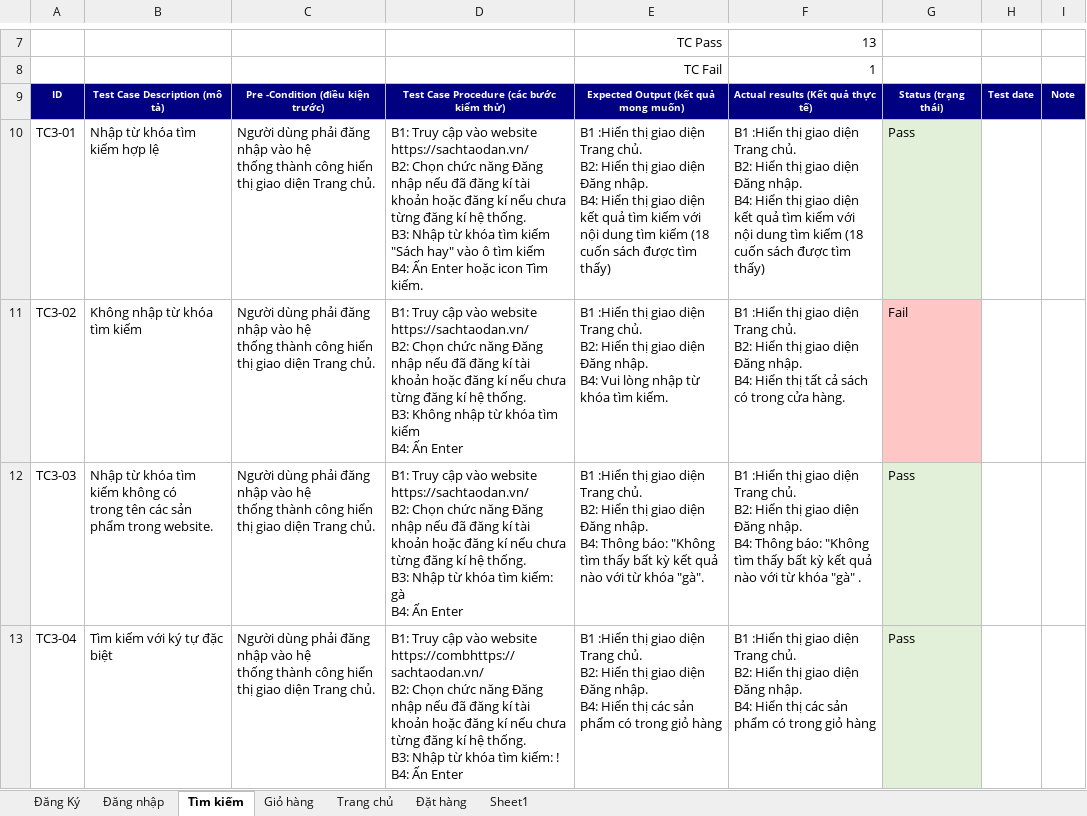
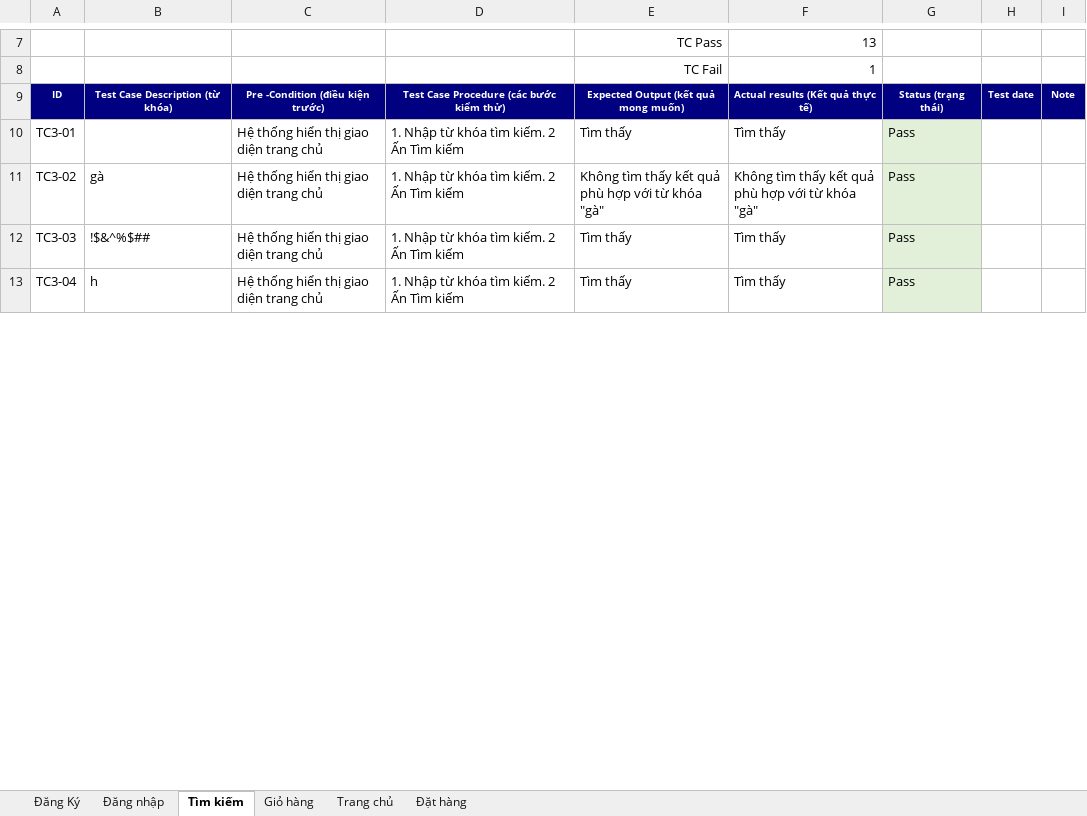
Before and after one commit to minhnguyet1424/DoAn3-1012227_12522T.1, an Excel workbook: Docs/Kiểm thử chức năng..xlsx, sheet Tìm kiếm, drawn as a sheet; only a part is shown, gaps mark what is left out; values as stored, in another font and other column widths than the file's, no borders; ↵ is a line break in a cell; the diff covers the shown part only; the diff names each change by its address in the sheet, - before the commit and + after, or states it on an @@ line.

```diff
--- a/Docs/Kiểm thử chức năng..xlsx (sheet Tìm kiếm)
+++ b/Docs/Kiểm thử chức năng..xlsx (sheet Tìm kiếm)
-sheet tab: Sheet1
-B9: Test Case Description (mô tả)
+B9: Test Case Description (từ khóa)
-B10: Nhập từ khóa tìm kiếm hợp lệ
+B10: (empty)
-C10:C13: Người dùng phải đăng nhập vào hệ ↵ thống thành công hiển thị giao diện Trang chủ.
+C10:C13: Hệ thống hiển thị giao diện trang chủ
-D10: B1: Truy cập vào website https://sachtaodan.vn/ ↵ B2: Chọn chức năng Đăng nhập nếu đã đăng kí tài khoản hoặc đăng kí nếu chưa từng đăng kí hệ thống. ↵ B3: Nhập từ khóa tìm kiếm "Sách hay" vào ô tìm kiếm ↵ B4: Ấn Enter hoặc icon Tìm kiếm.
+D10: 1. Nhập từ khóa tìm kiếm. 2 Ấn Tìm kiếm
-E10: B1 :Hiển thị giao diện Trang chủ. ↵ B2: Hiển thị giao diện Đăng nhập. ↵ B4: Hiển thị giao diện kết quả tìm kiếm với nội dung tìm kiếm (18 cuốn sách được tìm thấy)
+E10: Tìm thấy
-F10: B1 :Hiển thị giao diện Trang chủ. ↵ B2: Hiển thị giao diện Đăng nhập. ↵ B4: Hiển thị giao diện kết quả tìm kiếm với nội dung tìm kiếm (18 cuốn sách được tìm thấy)
+F10: Tìm thấy
-B11: Không nhập từ khóa tìm kiếm
+B11: gà
-D11: B1: Truy cập vào website https://sachtaodan.vn/ ↵ B2: Chọn chức năng Đăng nhập nếu đã đăng kí tài khoản hoặc đăng kí nếu chưa từng đăng kí hệ thống. ↵ B3: Không nhập từ khóa tìm kiếm ↵ B4: Ấn Enter
+D11: 1. Nhập từ khóa tìm kiếm. 2 Ấn Tìm kiếm
-E11: B1 :Hiển thị giao diện Trang chủ. ↵ B2: Hiển thị giao diện Đăng nhập. ↵ B4: Vui lòng nhập từ khóa tìm kiếm.
+E11: Không tìm thấy kết quả phù hợp với từ khóa "gà"
-F11: B1 :Hiển thị giao diện Trang chủ. ↵ B2: Hiển thị giao diện Đăng nhập. ↵ B4: Hiển thị tất cả sách có trong cửa hàng.
+F11: Không tìm thấy kết quả phù hợp với từ khóa "gà"
-G11: Fail
+G11: Pass
-G11 fill: #FFC6C6
+G11 fill: #E2F0D9
-B12: Nhập từ khóa tìm kiếm không có ↵ trong tên các sản phẩm trong website.
+B12: !$&^%$##
-D12: B1: Truy cập vào website https://sachtaodan.vn/ ↵ B2: Chọn chức năng Đăng nhập nếu đã đăng kí tài khoản hoặc đăng kí nếu chưa từng đăng kí hệ thống. ↵ B3: Nhập từ khóa tìm kiếm: gà ↵ B4: Ấn Enter
+D12: 1. Nhập từ khóa tìm kiếm. 2 Ấn Tìm kiếm
-E12: B1 :Hiển thị giao diện Trang chủ. ↵ B2: Hiển thị giao diện Đăng nhập. ↵ B4: Thông báo: "Không tìm thấy bất kỳ kết quả nào với từ khóa "gà".
+E12: Tìm thấy
-F12: B1 :Hiển thị giao diện Trang chủ. ↵ B2: Hiển thị giao diện Đăng nhập. ↵ B4: Thông báo: "Không tìm thấy bất kỳ kết quả nào với từ khóa "gà" .
+F12: Tìm thấy
-B13: Tìm kiếm với ký tự đặc biệt
+B13: h
-D13: B1: Truy cập vào website https://combhttps://sachtaodan.vn/ ↵ B2: Chọn chức năng Đăng nhập nếu đã đăng kí tài khoản hoặc đăng kí nếu chưa từng đăng kí hệ thống. ↵ B3: Nhập từ khóa tìm kiếm: ! ↵ B4: Ấn Enter
+D13: 1. Nhập từ khóa tìm kiếm. 2 Ấn Tìm kiếm
-E13: B1 :Hiển thị giao diện Trang chủ. ↵ B2: Hiển thị giao diện Đăng nhập. ↵ B4: Hiển thị các sản phẩm có trong giỏ hàng
+E13: Tìm thấy
-F13: B1 :Hiển thị giao diện Trang chủ. ↵ B2: Hiển thị giao diện Đăng nhập. ↵ B4: Hiển thị các sản phẩm có trong giỏ hàng
+F13: Tìm thấy
```
Also changed, not shown: 36 edited cells elsewhere in this sheet, sheet Đăng Ký, sheet Đặt hàng, sheet Đăng nhập, Code/DoAn3_10122277_12522T.1/test-output/report.xlsx, 25 other files.
